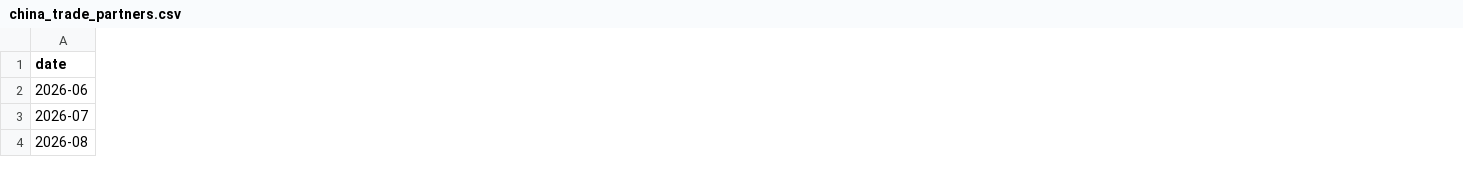
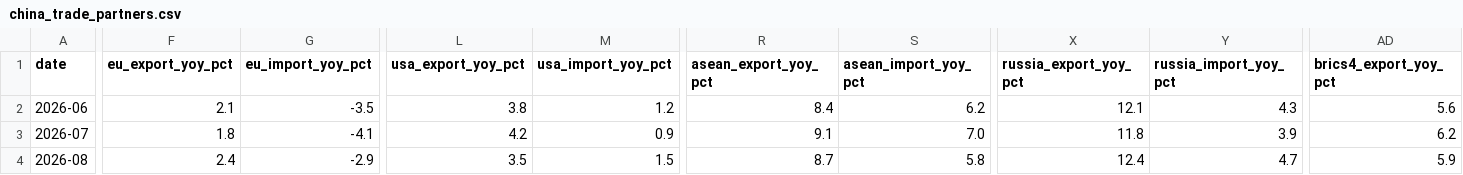
Before and after one commit to DoiEnnoson/TradeBalanceTracker, a CSV file: data/china_trade_partners.csv, drawn as a sheet; only a part is shown, gaps mark what is left out; the diff covers the shown part only; the diff names each change by its address in the sheet, - before the commit and + after, or states it on an @@ line.

Commit message:
extend partners CSV with YoY columns per bloc

```diff
--- a/data/china_trade_partners.csv
+++ b/data/china_trade_partners.csv
+column F (eu_export_yoy_pct), rows 2-4: 2.1 | 1.8 | 2.4
+column G (eu_import_yoy_pct), rows 2-4: -3.5 | -4.1 | -2.9
+column L (usa_export_yoy_pct), rows 2-4: 3.8 | 4.2 | 3.5
+column M (usa_import_yoy_pct), rows 2-4: 1.2 | 0.9 | 1.5
+column R (asean_export_yoy_pct), rows 2-4: 8.4 | 9.1 | 8.7
+column S (asean_import_yoy_pct), rows 2-4: 6.2 | 7.0 | 5.8
+column X (russia_export_yoy_pct), rows 2-4: 12.1 | 11.8 | 12.4
+column Y (russia_import_yoy_pct), rows 2-4: 4.3 | 3.9 | 4.7
+column AD (brics4_export_yoy_pct), rows 2-4: 5.6 | 6.2 | 5.9
```
Also changed, not shown: 1 added column elsewhere in this file.
